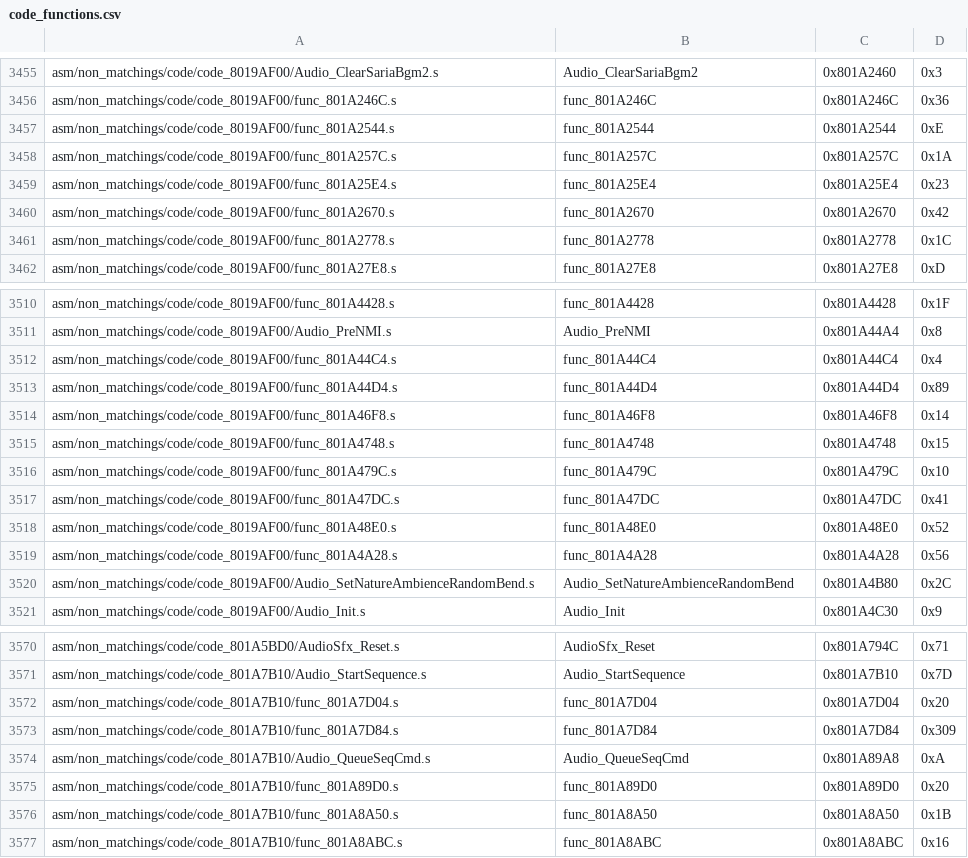
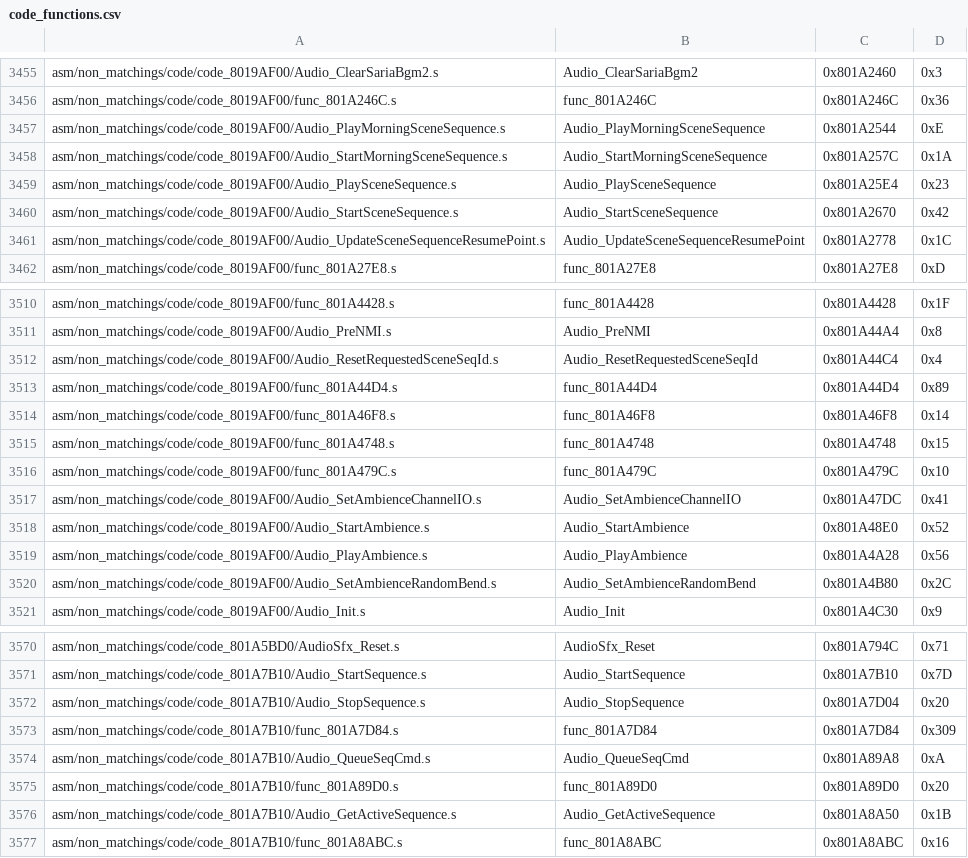
Before and after one commit to swunderly/2ship2harkinian-Android, a CSV file: tools/sizes/code_functions.csv, drawn as a sheet; only a part is shown, gaps mark what is left out; the diff covers the shown part only.

Commit message:
Audio Sequences: Scene/Ambience/SeqFlags Functions OK (#1033)
* import audio scene seq docs

* cleanup

* fix scene cmd

* small fixes

* more PR suggestions

* missed comment

* rename spot to resume

* cleanup comments

* SEQ_IO_VAL_NONE

* Empty-Commit

* another PR suggestion

```diff
--- a/tools/sizes/code_functions.csv
+++ b/tools/sizes/code_functions.csv
@@ -3456,7 +3456,7 @@ asm/non_matchings/code/code_8019AF00/Audio_ClearSariaBgm2.s,Audio_ClearSariaBgm2
 asm/non_matchings/code/code_8019AF00/func_801A246C.s,func_801A246C,0x801A246C,0x36
-asm/non_matchings/code/code_8019AF00/func_801A2544.s,func_801A2544,0x801A2544,0xE
-asm/non_matchings/code/code_8019AF00/func_801A257C.s,func_801A257C,0x801A257C,0x1A
-asm/non_matchings/code/code_8019AF00/func_801A25E4.s,func_801A25E4,0x801A25E4,0x23
-asm/non_matchings/code/code_8019AF00/func_801A2670.s,func_801A2670,0x801A2670,0x42
-asm/non_matchings/code/code_8019AF00/func_801A2778.s,func_801A2778,0x801A2778,0x1C
+asm/non_matchings/code/code_8019AF00/Audio_PlayMorningSceneSequence.s,Audio_PlayMorningSceneSequence,0x801A2544,0xE
+asm/non_matchings/code/code_8019AF00/Audio_StartMorningSceneSequence.s,Audio_StartMorningSceneSequence,0x801A257C,0x1A
+asm/non_matchings/code/code_8019AF00/Audio_PlaySceneSequence.s,Audio_PlaySceneSequence,0x801A25E4,0x23
+asm/non_matchings/code/code_8019AF00/Audio_StartSceneSequence.s,Audio_StartSceneSequence,0x801A2670,0x42
+asm/non_matchings/code/code_8019AF00/Audio_UpdateSceneSequenceResumePoint.s,Audio_UpdateSceneSequenceResumePoint,0x801A2778,0x1C
 asm/non_matchings/code/code_8019AF00/func_801A27E8.s,func_801A27E8,0x801A27E8,0xD
@@ -3511,3 +3511,3 @@ asm/non_matchings/code/code_8019AF00/func_801A4428.s,func_801A4428,0x801A4428,0x
 asm/non_matchings/code/code_8019AF00/Audio_PreNMI.s,Audio_PreNMI,0x801A44A4,0x8
-asm/non_matchings/code/code_8019AF00/func_801A44C4.s,func_801A44C4,0x801A44C4,0x4
+asm/non_matchings/code/code_8019AF00/Audio_ResetRequestedSceneSeqId.s,Audio_ResetRequestedSceneSeqId,0x801A44C4,0x4
 asm/non_matchings/code/code_8019AF00/func_801A44D4.s,func_801A44D4,0x801A44D4,0x89
@@ -3516,6 +3516,6 @@ asm/non_matchings/code/code_8019AF00/func_801A4748.s,func_801A4748,0x801A4748,0x
 asm/non_matchings/code/code_8019AF00/func_801A479C.s,func_801A479C,0x801A479C,0x10
-asm/non_matchings/code/code_8019AF00/func_801A47DC.s,func_801A47DC,0x801A47DC,0x41
-asm/non_matchings/code/code_8019AF00/func_801A48E0.s,func_801A48E0,0x801A48E0,0x52
-asm/non_matchings/code/code_8019AF00/func_801A4A28.s,func_801A4A28,0x801A4A28,0x56
-asm/non_matchings/code/code_8019AF00/Audio_SetNatureAmbienceRandomBend.s,Audio_SetNatureAmbienceRandomBend,0x801A4B80,0x2C
+asm/non_matchings/code/code_8019AF00/Audio_SetAmbienceChannelIO.s,Audio_SetAmbienceChannelIO,0x801A47DC,0x41
+asm/non_matchings/code/code_8019AF00/Audio_StartAmbience.s,Audio_StartAmbience,0x801A48E0,0x52
+asm/non_matchings/code/code_8019AF00/Audio_PlayAmbience.s,Audio_PlayAmbience,0x801A4A28,0x56
+asm/non_matchings/code/code_8019AF00/Audio_SetAmbienceRandomBend.s,Audio_SetAmbienceRandomBend,0x801A4B80,0x2C
 asm/non_matchings/code/code_8019AF00/Audio_Init.s,Audio_Init,0x801A4C30,0x9
@@ -3571,3 +3571,3 @@ asm/non_matchings/code/code_801A5BD0/AudioSfx_Reset.s,AudioSfx_Reset,0x801A794C,
 asm/non_matchings/code/code_801A7B10/Audio_StartSequence.s,Audio_StartSequence,0x801A7B10,0x7D
-asm/non_matchings/code/code_801A7B10/func_801A7D04.s,func_801A7D04,0x801A7D04,0x20
+asm/non_matchings/code/code_801A7B10/Audio_StopSequence.s,Audio_StopSequence,0x801A7D04,0x20
 asm/non_matchings/code/code_801A7B10/func_801A7D84.s,func_801A7D84,0x801A7D84,0x309
@@ -3575,3 +3575,3 @@ asm/non_matchings/code/code_801A7B10/Audio_QueueSeqCmd.s,Audio_QueueSeqCmd,0x801
 asm/non_matchings/code/code_801A7B10/func_801A89D0.s,func_801A89D0,0x801A89D0,0x20
-asm/non_matchings/code/code_801A7B10/func_801A8A50.s,func_801A8A50,0x801A8A50,0x1B
+asm/non_matchings/code/code_801A7B10/Audio_GetActiveSequence.s,Audio_GetActiveSequence,0x801A8A50,0x1B
 asm/non_matchings/code/code_801A7B10/func_801A8ABC.s,func_801A8ABC,0x801A8ABC,0x16
```
Also changed, not shown: 34 edited cells elsewhere in this file, 49 other files.
